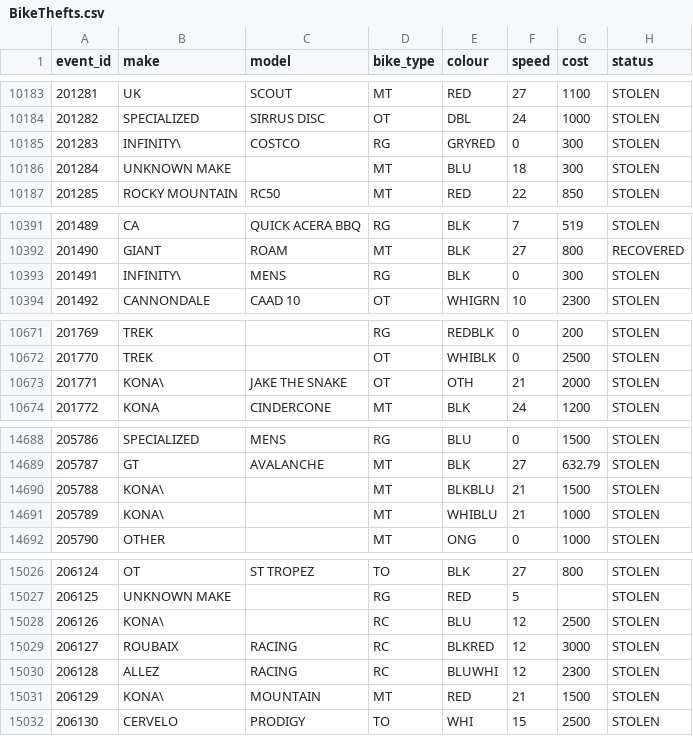
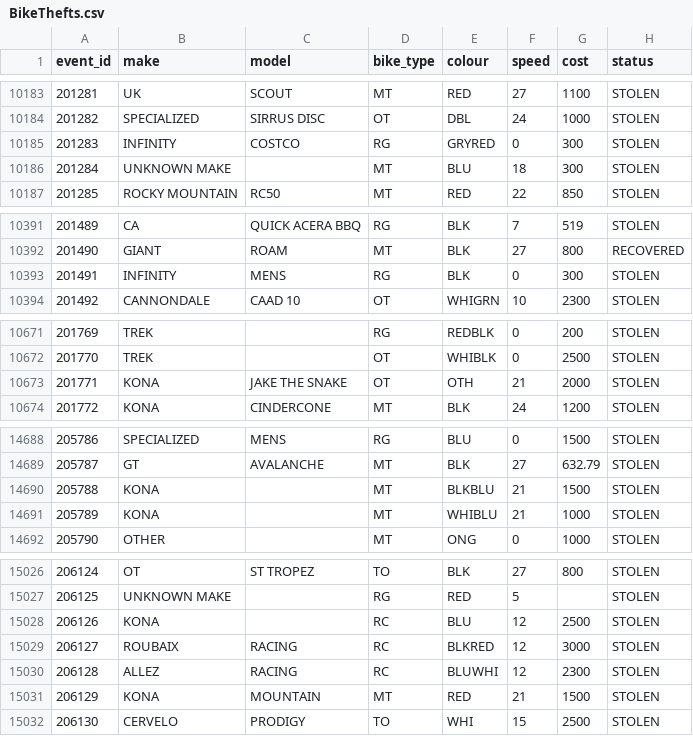
Before and after one commit to vikramsubramanian/watch-dog, a CSV file: Milestone_2/data/BikeThefts.csv, drawn as a sheet; only a part is shown, gaps mark what is left out; the diff covers the shown part only.

```diff
--- a/Milestone_2/data/BikeThefts.csv
+++ b/Milestone_2/data/BikeThefts.csv
@@ -10184,3 +10184,3 @@ event_id,make,model,bike_type,colour,speed,cost,status
 201282,SPECIALIZED,SIRRUS DISC,OT,DBL,24,1000,STOLEN
-201283,INFINITY\,COSTCO,RG,GRYRED,0,300,STOLEN
+201283,INFINITY,COSTCO,RG,GRYRED,0,300,STOLEN
 201284,UNKNOWN MAKE,,MT,BLU,18,300,STOLEN
@@ -10392,3 +10392,3 @@ event_id,make,model,bike_type,colour,speed,cost,status
 201490,GIANT,ROAM,MT,BLK,27,800,RECOVERED
-201491,INFINITY\,MENS,RG,BLK,0,300,STOLEN
+201491,INFINITY,MENS,RG,BLK,0,300,STOLEN
 201492,CANNONDALE,CAAD 10,OT,WHIGRN,10,2300,STOLEN
@@ -10672,3 +10672,3 @@ event_id,make,model,bike_type,colour,speed,cost,status
 201770,TREK,,OT,WHIBLK,0,2500,STOLEN
-201771,KONA\,JAKE THE SNAKE,OT,OTH,21,2000,STOLEN
+201771,KONA,JAKE THE SNAKE,OT,OTH,21,2000,STOLEN
 201772,KONA,CINDERCONE,MT,BLK,24,1200,STOLEN
@@ -14689,4 +14689,4 @@ event_id,make,model,bike_type,colour,speed,cost,status
 205787,GT,AVALANCHE,MT,BLK,27,632.79,STOLEN
-205788,KONA\,,MT,BLKBLU,21,1500,STOLEN
-205789,KONA\,,MT,WHIBLU,21,1000,STOLEN
+205788,KONA,,MT,BLKBLU,21,1500,STOLEN
+205789,KONA,,MT,WHIBLU,21,1000,STOLEN
 205790,OTHER,,MT,ONG,0,1000,STOLEN
@@ -15027,6 +15027,6 @@ event_id,make,model,bike_type,colour,speed,cost,status
 206125,UNKNOWN MAKE,,RG,RED,5,,STOLEN
-206126,KONA\,,RC,BLU,12,2500,STOLEN
+206126,KONA,,RC,BLU,12,2500,STOLEN
 206127,ROUBAIX,RACING,RC,BLKRED,12,3000,STOLEN
 206128,ALLEZ,RACING,RC,BLUWHI,12,2300,STOLEN
-206129,KONA\,MOUNTAIN,MT,RED,21,1500,STOLEN
+206129,KONA,MOUNTAIN,MT,RED,21,1500,STOLEN
 206130,CERVELO,PRODIGY,TO,WHI,15,2500,STOLEN
```
Also changed, not shown: 12 edited cells elsewhere in this file, Milestone_2/data/Neighbourhood.csv, Milestone_2/data/policeDivision.csv, 6 other files.
